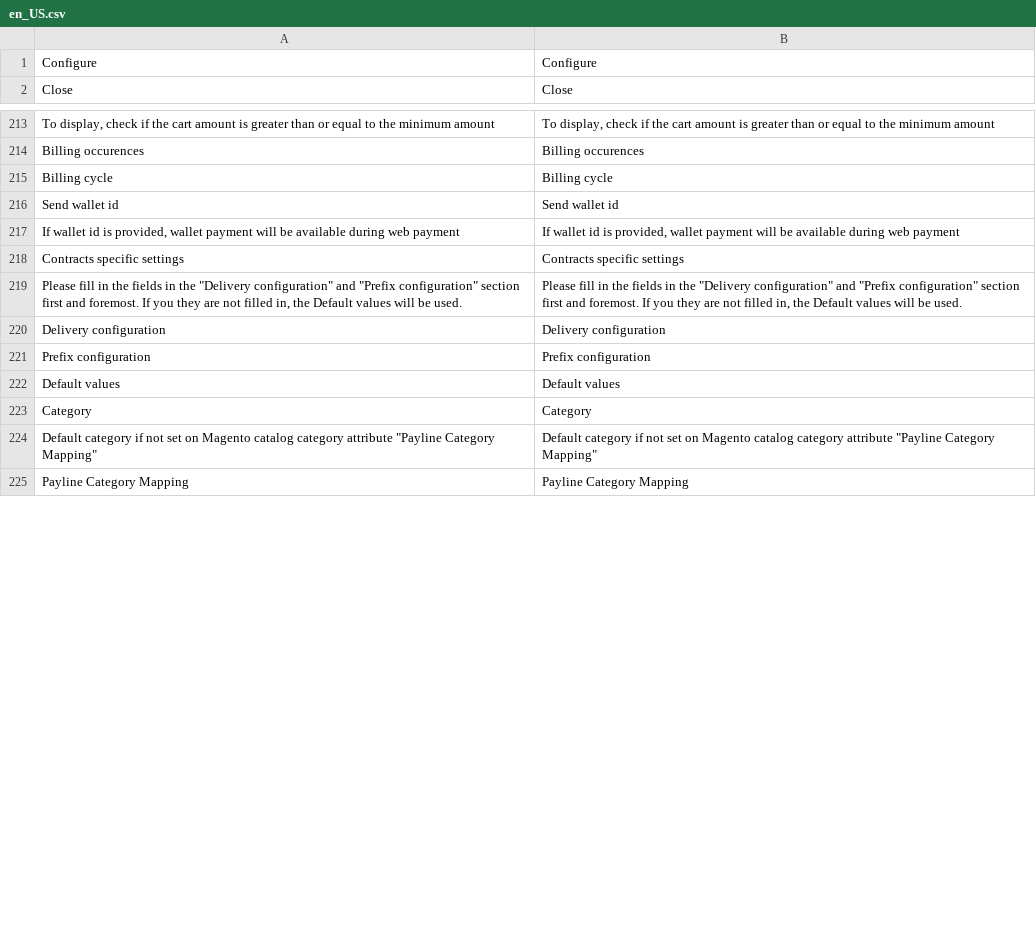
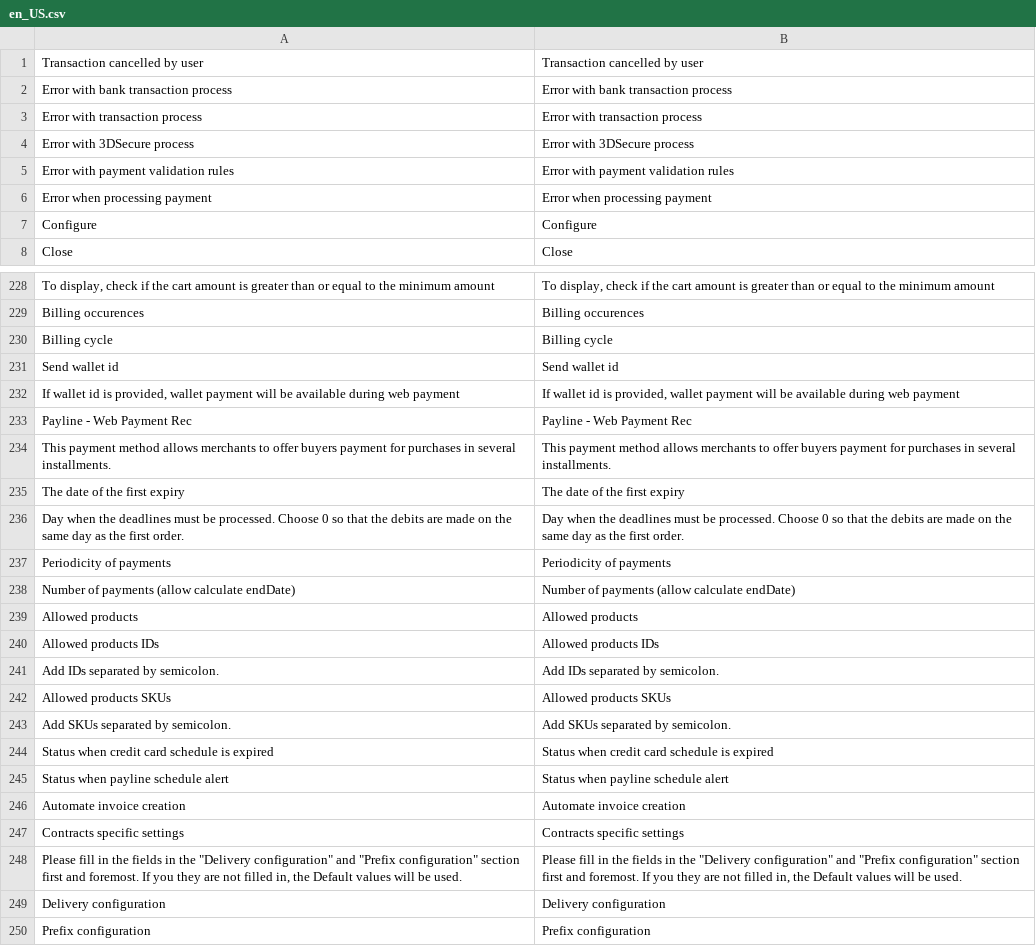
Before and after one commit to Monext/monext-magento2, a CSV file: i18n/en_US.csv, drawn as a sheet; only a part is shown, gaps mark what is left out; the shorter side is filled out with more unchanged rows; the diff covers the shown part only; the diff names each change by its address in the sheet, - before the commit and + after, or states it on an @@ line.

```diff
--- a/i18n/en_US.csv
+++ b/i18n/en_US.csv
+row 1: Transaction cancelled by user | Transaction cancelled by user
+row 2: Error with bank transaction process | Error with bank transaction process
+row 3: Error with transaction process | Error with transaction process
+row 4: Error with 3DSecure process | Error with 3DSecure process
+row 5: Error with payment validation rules | Error with payment validation rules
+row 6: Error when processing payment | Error when processing payment
+row 233: Payline - Web Payment Rec | Payline - Web Payment Rec
+row 234: This payment method allows merchants to offer buyers payment for purchases in several installments. | This payment method allows merchants to offer buyers payment for purchases in several installments.
+row 235: The date of the first expiry | The date of the first expiry
+row 236: Day when the deadlines must be processed. Choose 0 so that the debits are made on the same day as the first order. | Day when the deadlines must be processed. Choose 0 so that the debits are made on the same day as the first order.
+row 237: Periodicity of payments | Periodicity of payments
+row 238: Number of payments (allow calculate endDate) | Number of payments (allow calculate endDate)
+row 239: Allowed products | Allowed products
+row 240: Allowed products IDs | Allowed products IDs
+row 241: Add IDs separated by semicolon. | Add IDs separated by semicolon.
+row 242: Allowed products SKUs | Allowed products SKUs
+row 243: Add SKUs separated by semicolon. | Add SKUs separated by semicolon.
+row 244: Status when credit card schedule is expired | Status when credit card schedule is expired
+row 245: Status when payline schedule alert | Status when payline schedule alert
+row 246: Automate invoice creation | Automate invoice creation
```
Also changed, not shown: 11 added rows, 6 removed rows, 6 moved rows and 2 edited cells elsewhere in this file, 56 other files.
